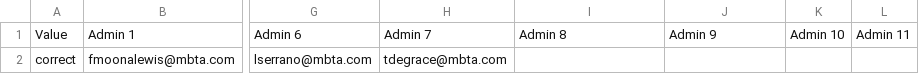
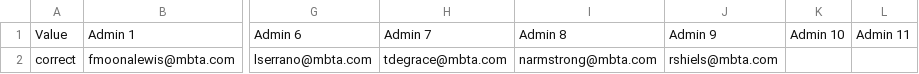
Before and after one commit to mbta/reduced_fares, a CSV file: data_sources/Production Senior Permissions.csv, drawn as a sheet; only a part is shown, gaps mark what is left out; the diff names each change by its address in the sheet, - before the commit and + after, or states it on an @@ line.

Commit message:
Feat: Add two new senior admin to training and prod

```diff
--- a/data_sources/Production Senior Permissions.csv
+++ b/data_sources/Production Senior Permissions.csv
-I2: (empty)
+I2: narmstrong@mbta.com
-J2: (empty)
+J2: rshiels@mbta.com
```
Also changed, not shown: data_sources/Training Senior Permissions.csv.
